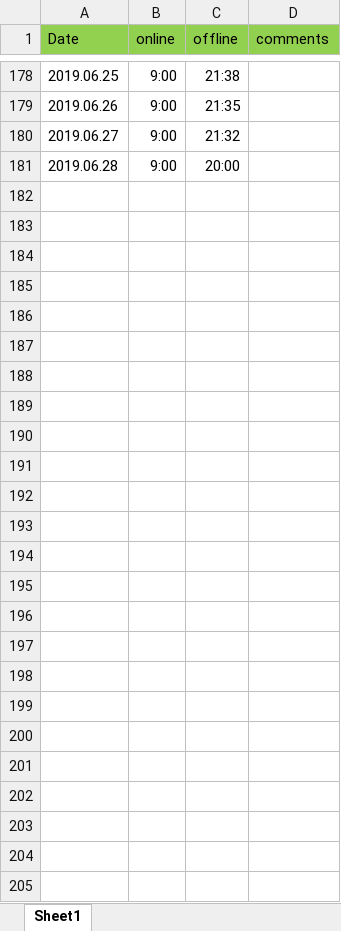
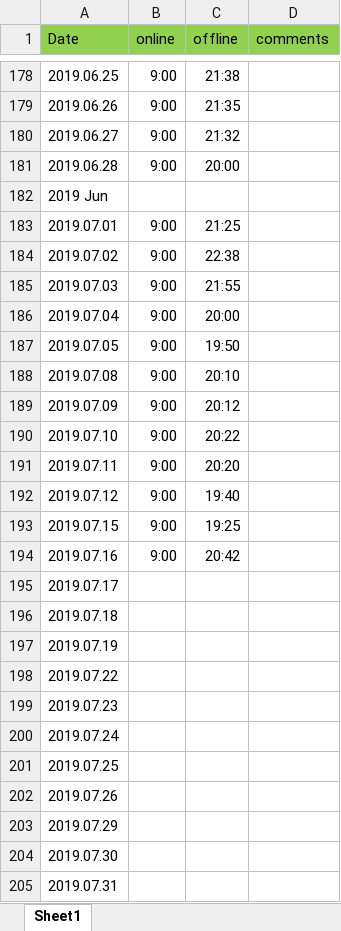
Before and after one commit to crjerry/gitworksm, an Excel workbook: worktime/上下班时间记录.xlsx, sheet Sheet1, drawn as a sheet; only a part is shown, gaps mark what is left out; values as stored, in another font and other column widths than the file's, no borders; the diff names each change by its address in the sheet, - before the commit and + after, or states it on an @@ line.

Commit message:
updated file

```diff
--- a/worktime/上下班时间记录.xlsx (sheet Sheet1)
+++ b/worktime/上下班时间记录.xlsx (sheet Sheet1)
+row 182: 2019 Jun
+row 183: 2019.07.01 | 9:00 | 21:25
+row 184: 2019.07.02 | 9:00 | 22:38
+row 185: 2019.07.03 | 9:00 | 21:55
+row 186: 2019.07.04 | 9:00 | 20:00
+row 187: 2019.07.05 | 9:00 | 19:50
+row 188: 2019.07.08 | 9:00 | 20:10
+row 189: 2019.07.09 | 9:00 | 20:12
+row 190: 2019.07.10 | 9:00 | 20:22
+row 191: 2019.07.11 | 9:00 | 20:20
+row 192: 2019.07.12 | 9:00 | 19:40
+row 193: 2019.07.15 | 9:00 | 19:25
+row 194: 2019.07.16 | 9:00 | 20:42
+row 195: 2019.07.17
+row 196: 2019.07.18
+row 197: 2019.07.19
+row 198: 2019.07.22
+row 199: 2019.07.23
+row 200: 2019.07.24
+row 201: 2019.07.25
+row 202: 2019.07.26
+row 203: 2019.07.29
+row 204: 2019.07.30
+row 205: 2019.07.31
```
